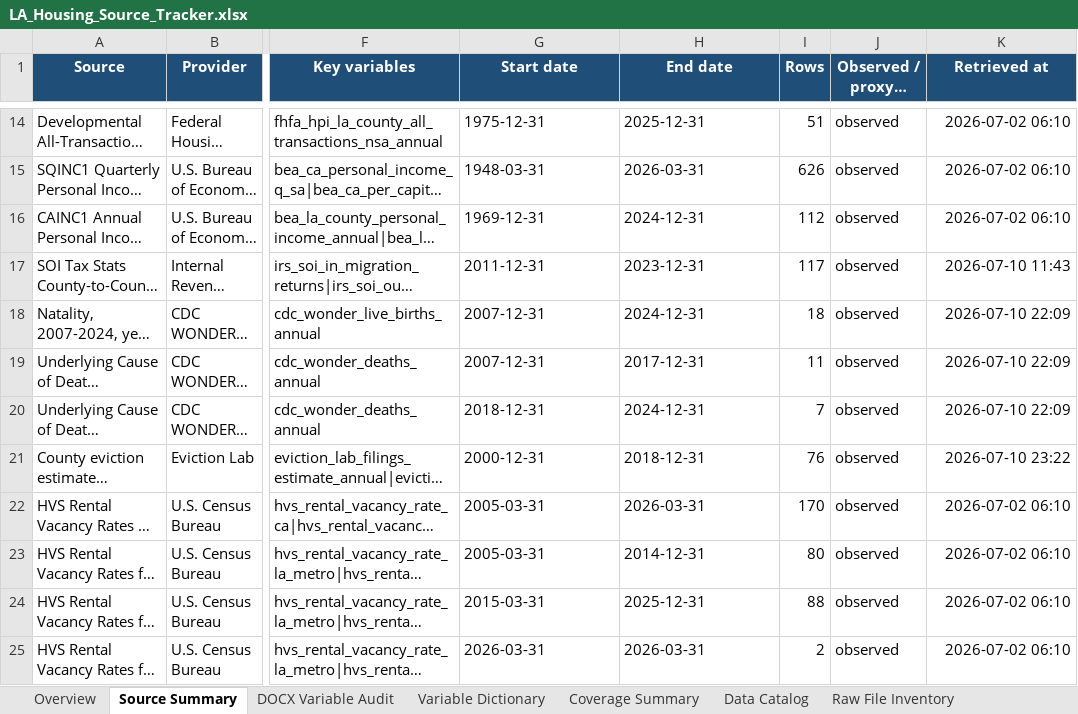
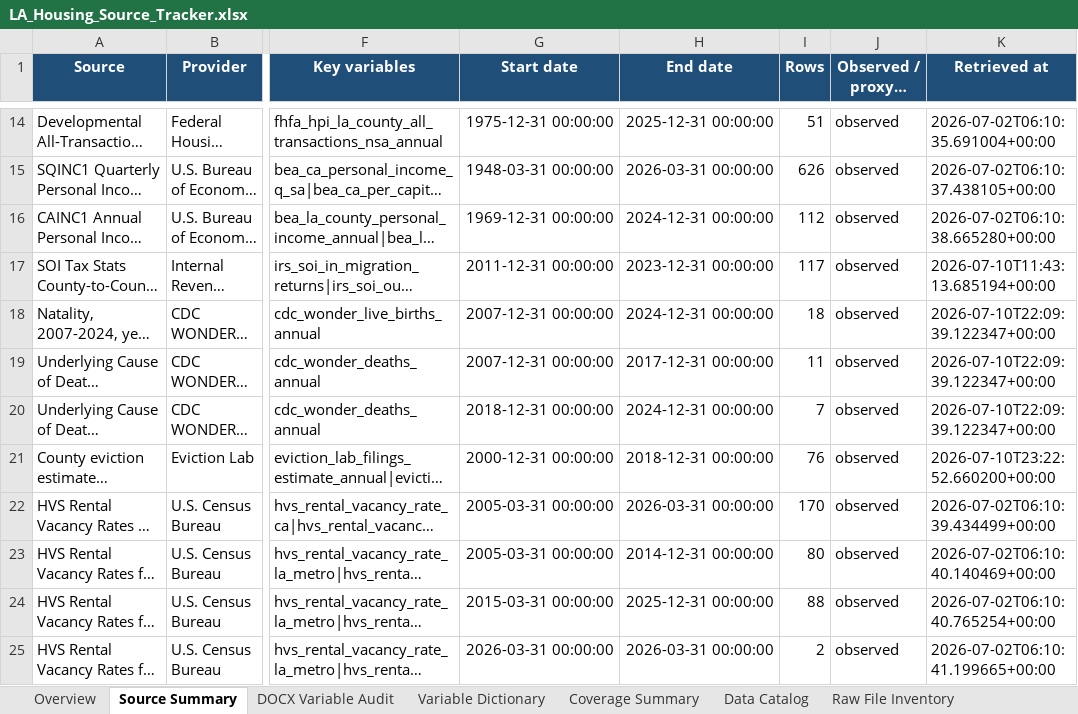
Before and after one commit to ciciiiyaoyf/la_housing_database, an Excel workbook: metadata/LA_Housing_Source_Tracker.xlsx, sheet Source Summary, drawn as a sheet; only a part is shown, gaps mark what is left out; long unchanged cells end in …; values as stored, in another font and other column widths than the file's, no borders; table styles not drawn; the diff covers the shown part only; the diff names each change by its address in the sheet, - before the commit and + after, or states it on an @@ line.

```diff
--- a/metadata/LA_Housing_Source_Tracker.xlsx (sheet Source Summary)
+++ b/metadata/LA_Housing_Source_Tracker.xlsx (sheet Source Summary)
-G14 (Start date): 1975-12-31
+G14 (Start date): 1975-12-31 00:00:00
-H14 (End date): 2025-12-31
+H14 (End date): 2025-12-31 00:00:00
-K14 (Retrieved at): 2026-07-02 06:10
+K14 (Retrieved at): 2026-07-02T06:10:35.691004+00:00
-G15 (Start date): 1948-03-31
+G15 (Start date): 1948-03-31 00:00:00
-H15 (End date): 2026-03-31
+H15 (End date): 2026-03-31 00:00:00
-K15 (Retrieved at): 2026-07-02 06:10
+K15 (Retrieved at): 2026-07-02T06:10:37.438105+00:00
-G16 (Start date): 1969-12-31
+G16 (Start date): 1969-12-31 00:00:00
-H16 (End date): 2024-12-31
+H16 (End date): 2024-12-31 00:00:00
-K16 (Retrieved at): 2026-07-02 06:10
+K16 (Retrieved at): 2026-07-02T06:10:38.665280+00:00
-G17 (Start date): 2011-12-31
+G17 (Start date): 2011-12-31 00:00:00
-H17 (End date): 2023-12-31
+H17 (End date): 2023-12-31 00:00:00
-K17 (Retrieved at): 2026-07-10 11:43
+K17 (Retrieved at): 2026-07-10T11:43:13.685194+00:00
-G18:G19 (Start date): 2007-12-31
+G18:G19 (Start date): 2007-12-31 00:00:00
-H18 (End date): 2024-12-31
+H18 (End date): 2024-12-31 00:00:00
-K18:K20 (Retrieved at): 2026-07-10 22:09
+K18:K20 (Retrieved at): 2026-07-10T22:09:39.122347+00:00
-H19 (End date): 2017-12-31
+H19 (End date): 2017-12-31 00:00:00
-G20 (Start date): 2018-12-31
+G20 (Start date): 2018-12-31 00:00:00
-H20 (End date): 2024-12-31
+H20 (End date): 2024-12-31 00:00:00
-G21 (Start date): 2000-12-31
+G21 (Start date): 2000-12-31 00:00:00
-H21 (End date): 2018-12-31
+H21 (End date): 2018-12-31 00:00:00
-K21 (Retrieved at): 2026-07-10 23:22
+K21 (Retrieved at): 2026-07-10T23:22:52.660200+00:00
-G22:G23 (Start date): 2005-03-31
+G22:G23 (Start date): 2005-03-31 00:00:00
-H22 (End date): 2026-03-31
+H22 (End date): 2026-03-31 00:00:00
-K22 (Retrieved at): 2026-07-02 06:10
+K22 (Retrieved at): 2026-07-02T06:10:39.434499+00:00
-H23 (End date): 2014-12-31
+H23 (End date): 2014-12-31 00:00:00
-K23 (Retrieved at): 2026-07-02 06:10
+K23 (Retrieved at): 2026-07-02T06:10:40.140469+00:00
-G24 (Start date): 2015-03-31
+G24 (Start date): 2015-03-31 00:00:00
-H24 (End date): 2025-12-31
+H24 (End date): 2025-12-31 00:00:00
-K24 (Retrieved at): 2026-07-02 06:10
+K24 (Retrieved at): 2026-07-02T06:10:40.765254+00:00
-G25 (Start date): 2026-03-31
+G25 (Start date): 2026-03-31 00:00:00
-H25 (End date): 2026-03-31
+H25 (End date): 2026-03-31 00:00:00
-K25 (Retrieved at): 2026-07-02 06:10
+K25 (Retrieved at): 2026-07-02T06:10:41.199665+00:00
```
Also changed, not shown: 105 edited cells elsewhere in this sheet, sheet Raw File Inventory, sheet Variable Dictionary, sheet Coverage Summary, sheet Data Catalog, sheet DOCX Variable Audit, sheet Overview, 4 more sheets, formulas that keep their value, metadata/data_catalog.xlsx, metadata/data_gap_analysis.xlsx, 34 other files.
